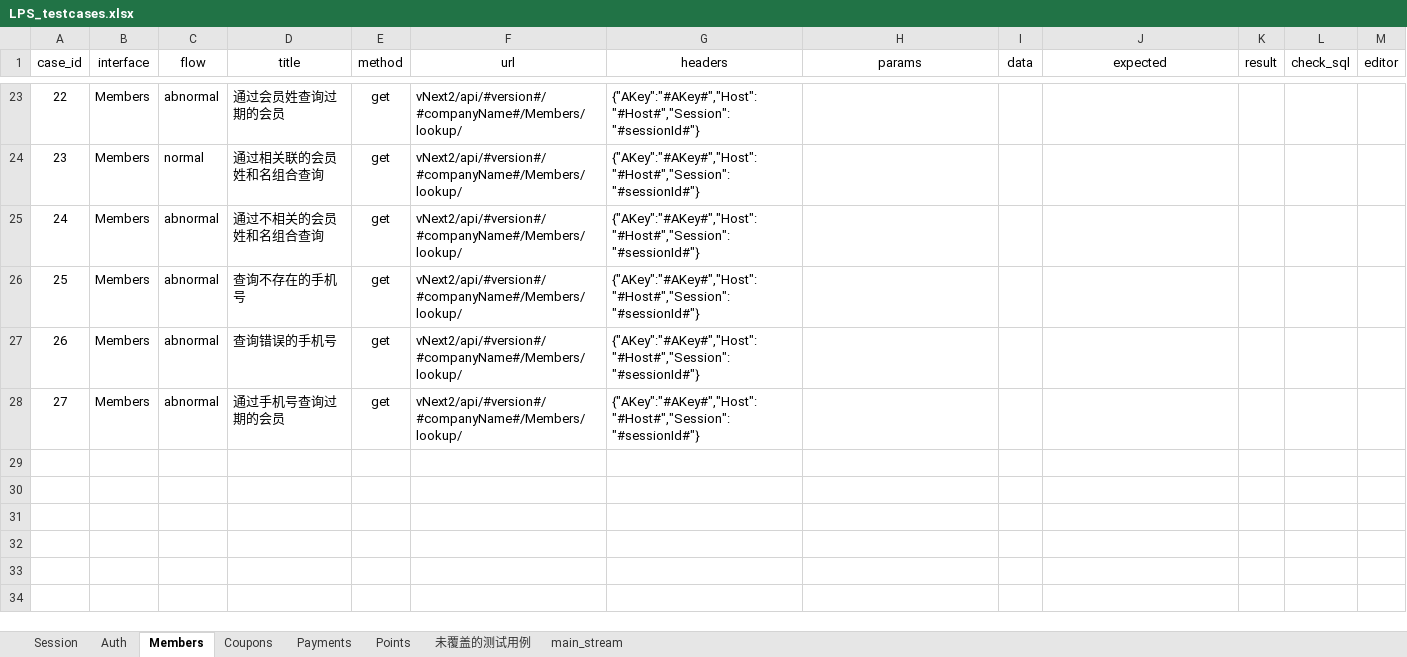
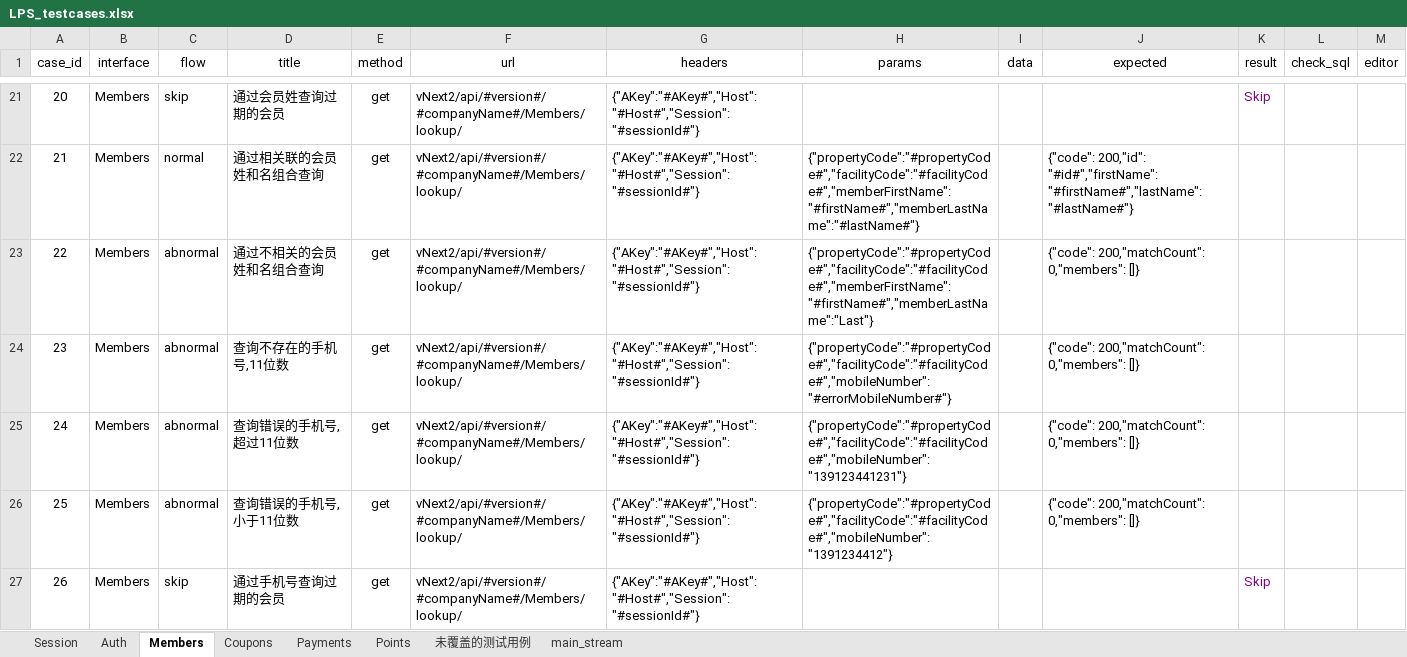
Before and after one commit to Frand-Chen/LPS_Interface_Automation, an Excel workbook: data/LPS_testcases.xlsx, sheet Members, drawn as a sheet; only a part is shown, gaps mark what is left out; values as stored, in another font and other column widths than the file's, no borders; addresses are those after the commit; the diff covers the shown part only; the diff names each change by its address in the sheet, - before the commit and + after, or states it on an @@ line.

Commit message:
完补充teststst_members模块的用例

```diff
--- a/data/LPS_testcases.xlsx (sheet Members)
+++ b/data/LPS_testcases.xlsx (sheet Members)
@@ column A (case_id) renumbered from row 10 down @@
-C21 (flow): abnormal
+C21 (flow): skip
-K21 (result): (empty)
+K21 (result): Skip
-H22 (params): (empty)
+H22 (params): {"propertyCode":"#propertyCode#","facilityCode":"#facilityCode#","memberFirstName":"#firstName#","memberLastName":"#lastName#"}
-J22 (expected): (empty)
+J22 (expected): {"code": 200,"id": "#id#","firstName": "#firstName#","lastName":"#lastName#"}
-H23 (params): (empty)
+H23 (params): {"propertyCode":"#propertyCode#","facilityCode":"#facilityCode#","memberFirstName":"#firstName#","memberLastName":"Last"}
-J23:J25 (expected): (empty)
+J23:J25 (expected): {"code": 200,"matchCount": 0,"members": []}
-D24 (title): 查询不存在的手机号
+D24 (title): 查询不存在的手机号,11位数
-H24 (params): (empty)
+H24 (params): {"propertyCode":"#propertyCode#","facilityCode":"#facilityCode#","mobileNumber":"#errorMobileNumber#"}
-D25 (title): 查询错误的手机号
+D25 (title): 查询错误的手机号,超过11位数
-H25 (params): (empty)
+H25 (params): {"propertyCode":"#propertyCode#","facilityCode":"#facilityCode#","mobileNumber":"139123441231"}
+row 26: 25 | Members | abnormal | 查询错误的手机号,小于11位数 | get | vNext2/api/#version#/#companyName#/Members/lookup/ | {"AKey":"#AKey#","Host":"#Host#","Session":"#sessionId#"} | {"propertyCode":"#propertyCode#","facilityCode":"#facilityCode#","mobileNumber":"1391234412"} |  | {"code": 200,"matchCount": 0,"members": []}
-C27 (flow): abnormal
+C27 (flow): skip
-K27 (result): (empty)
+K27 (result): Skip
```
Also changed, not shown: 2 removed rows and 34 edited cells elsewhere in this sheet, sheet Session, 7 other files.
